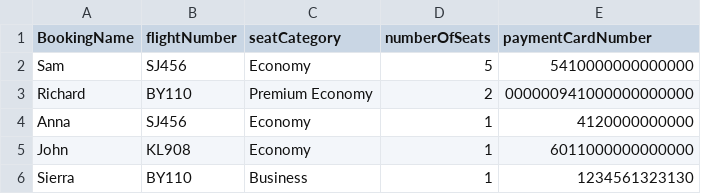
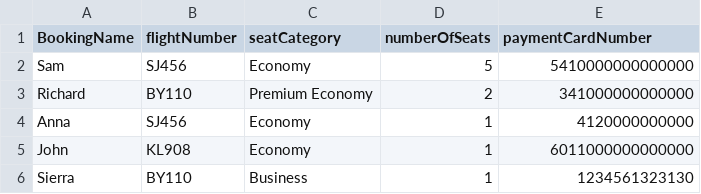
Before and after one commit to gopinathsjsu/IndividualProject_TharunMukka, a CSV file: indproject/Sample.csv, drawn as a sheet.

```diff
--- a/indproject/Sample.csv
+++ b/indproject/Sample.csv
@@ -2,3 +2,3 @@ BookingName, flightNumber, seatCategory, numberOfSeats, paymentCardNumber
 Sam,SJ456,Economy,5,5410000000000000
-Richard,BY110,Premium Economy,2,000000941000000000000
+Richard,BY110,Premium Economy,2,341000000000000
 Anna,SJ456,Economy,1,4120000000000
```
Also changed, not shown: 26 other files.
